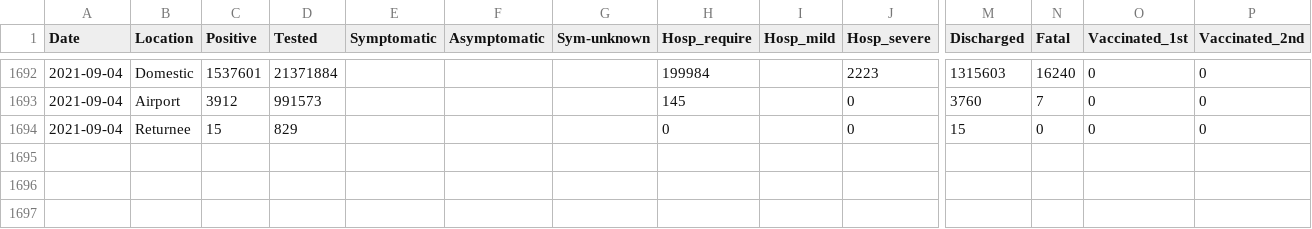
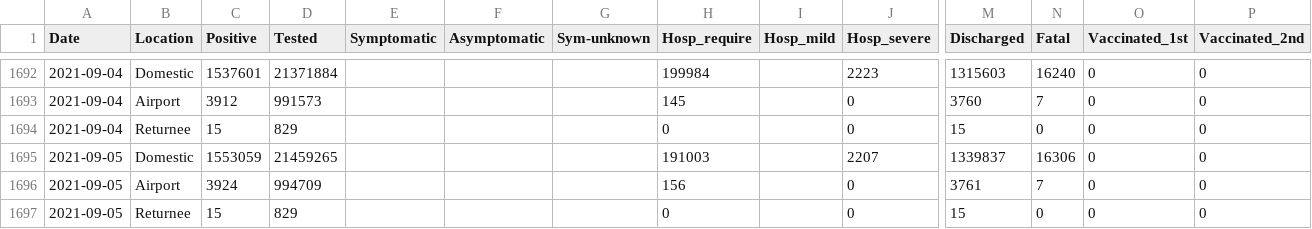
Before and after one commit to lisphilar/covid19-sir, a CSV file: data/japan/covid_jpn_total.csv, drawn as a sheet; only a part is shown, gaps mark what is left out; rows hold the shown columns only; the diff names each change by its address in the sheet, - before the commit and + after, or states it on an @@ line.

Commit message:
data

```diff
--- a/data/japan/covid_jpn_total.csv
+++ b/data/japan/covid_jpn_total.csv
+row 1695: 2021-09-05 | Domestic | 1553059 | 21459265 |  |  |  | 191003 |  | 2207 | 1339837 | 16306 | 0 | 0
+row 1696: 2021-09-05 | Airport | 3924 | 994709 |  |  |  | 156 |  | 0 | 3761 | 7 | 0 | 0
+row 1697: 2021-09-05 | Returnee | 15 | 829 |  |  |  | 0 |  | 0 | 15 | 0 | 0 | 0
```
Also changed, not shown: 2 other files.
